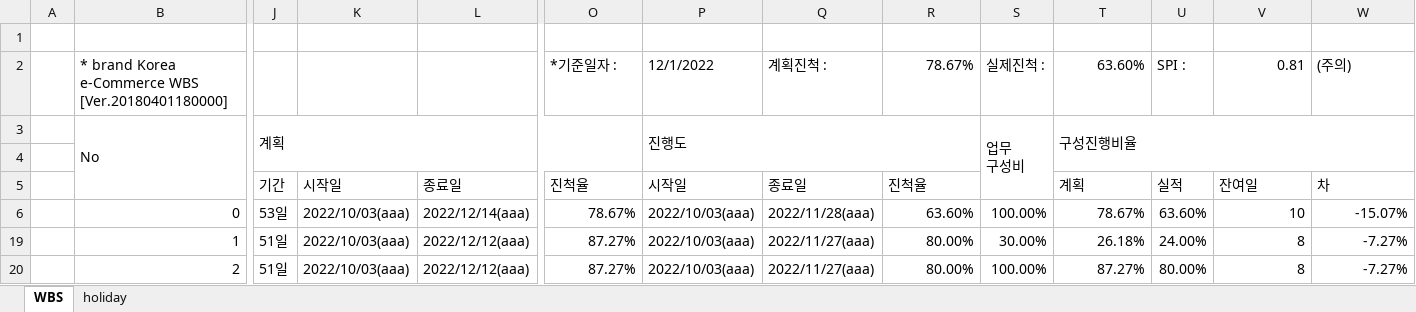
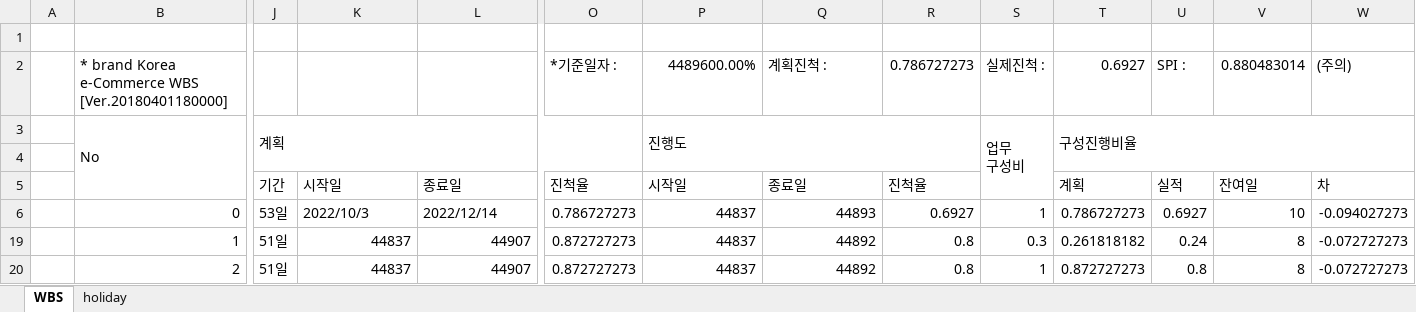
Before and after one commit to WhiteBlueMoon/2022_mobile, an Excel workbook: WBS (1).xlsx, sheet WBS, drawn as a sheet; only a part is shown, gaps mark what is left out; values as stored, in another font and other column widths than the file's, no cell formats; charts and pictures and conditional formats not drawn; the diff covers the shown part only; the diff names each change by its address in the sheet, - before the commit and + after, or states it on an @@ line.

Commit message:
Add files via upload

```diff
--- a/WBS (1).xlsx (sheet WBS)
+++ b/WBS (1).xlsx (sheet WBS)
-P2: 12/1/2022
+P2: 4489600.00%
-R2: 78.67%
+R2: 0.786727273
-T2: 63.60%
+T2: 0.6927
-V2: 0.81
+V2: 0.880483014
-K6: 2022/10/03(aaa)
+K6: 2022/10/3
-L6: 2022/12/14(aaa)
+L6: 2022/12/14
-O6: 78.67%
+O6: 0.786727273
-P6: 2022/10/03(aaa)
+P6: 44837
-Q6: 2022/11/28(aaa)
+Q6: 44893
-R6: 63.60%
+R6: 0.6927
-S6: 100.00%
+S6: 1
-T6: 78.67%
+T6: 0.786727273
-U6: 63.60%
+U6: 0.6927
-W6: -15.07%
+W6: -0.094027273
-K19:K20: 2022/10/03(aaa)
+K19:K20: 44837
-L19:L20: 2022/12/12(aaa)
+L19:L20: 44907
-O19:O20: 87.27%
+O19:O20: 0.872727273
-P19:P20: 2022/10/03(aaa)
+P19:P20: 44837
-Q19:Q20: 2022/11/27(aaa)
+Q19:Q20: 44892
-R19:R20: 80.00%
+R19:R20: 0.8
-S19: 30.00%
+S19: 0.3
-T19: 26.18%
+T19: 0.261818182
-U19: 24.00%
+U19: 0.24
-W19:W20: -7.27%
+W19:W20: -0.072727273
-S20: 100.00%
+S20: 1
-T20: 87.27%
+T20: 0.872727273
-U20: 80.00%
+U20: 0.8
```
Also changed, not shown: 137 edited cells elsewhere in this sheet, sheet holiday, cell formats, hidden cells, charts or pictures.
